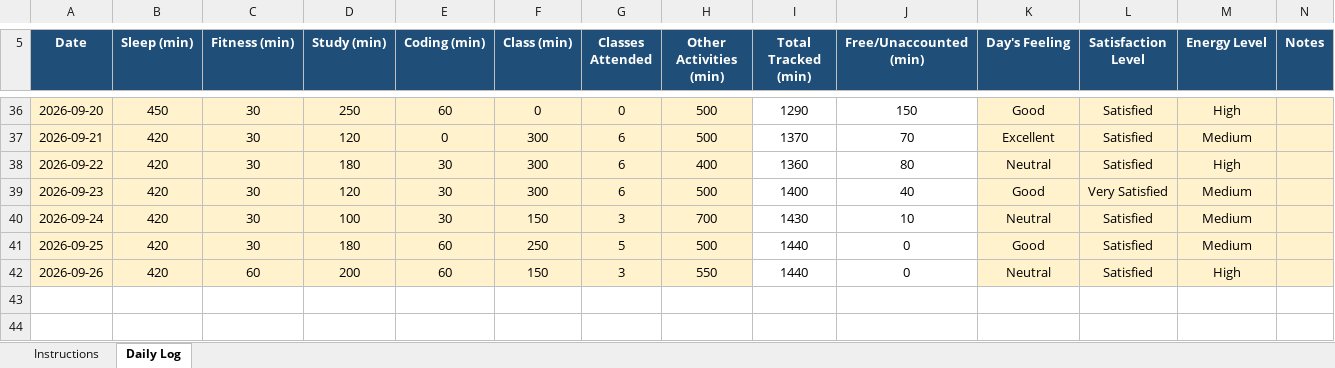
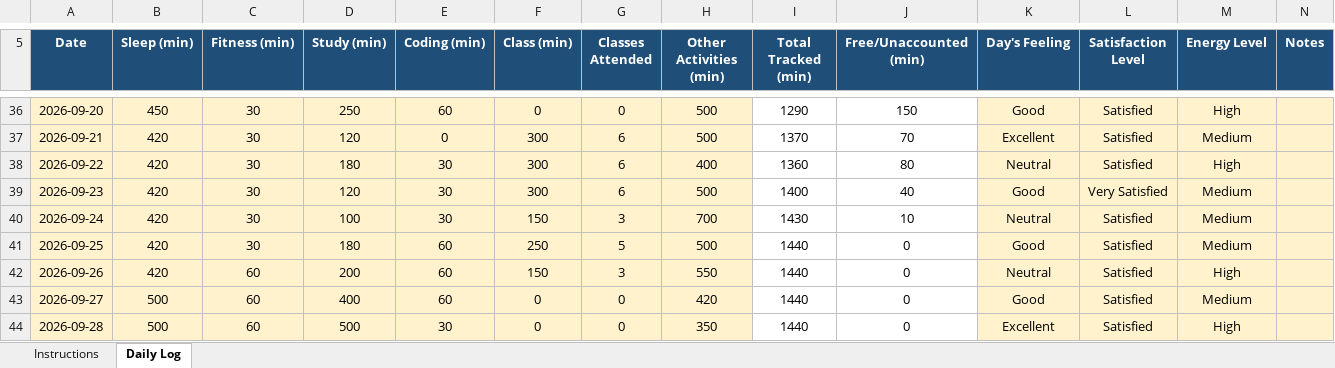
Before and after one commit to tarun45-design/CAP776, an Excel workbook: 12628847.xlsx, sheet Daily Log, drawn as a sheet; only a part is shown, gaps mark what is left out; values as stored, in another font and other column widths than the file's, no borders; conditional formats not drawn; the diff names each change by its address in the sheet, - before the commit and + after, or states it on an @@ line.

Commit message:
12628847

```diff
--- a/12628847.xlsx (sheet Daily Log)
+++ b/12628847.xlsx (sheet Daily Log)
+row 43: 2026-09-27 | 500 | 60 | 400 | 60 | 0 | 0 | 420 | 1440 | 0 | Good | Satisfied | Medium
+row 44: 2026-09-28 | 500 | 60 | 500 | 30 | 0 | 0 | 350 | 1440 | 0 | Excellent | Satisfied | High
```
